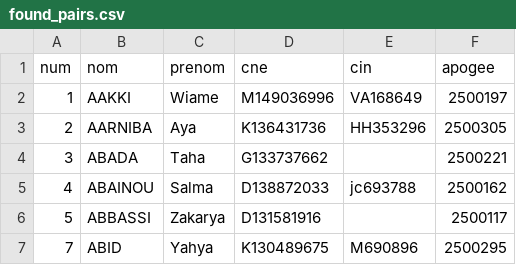
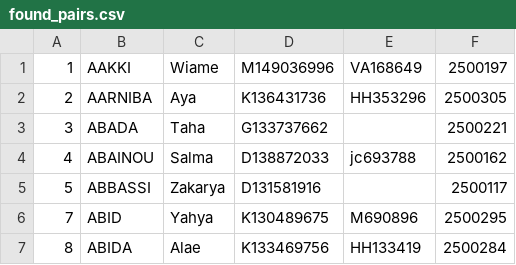
Before and after one commit to XLXX19801999/a, a CSV file: found_pairs.csv, drawn as a sheet; only a part is shown; the shorter side is filled out with more unchanged rows; the diff names each change by its address in the sheet, - before the commit and + after, or states it on an @@ line.

Commit message:
Update found_pairs.csv

```diff
--- a/found_pairs.csv
+++ b/found_pairs.csv
-row 1: num | nom | prenom | cne | cin | apogee
```
